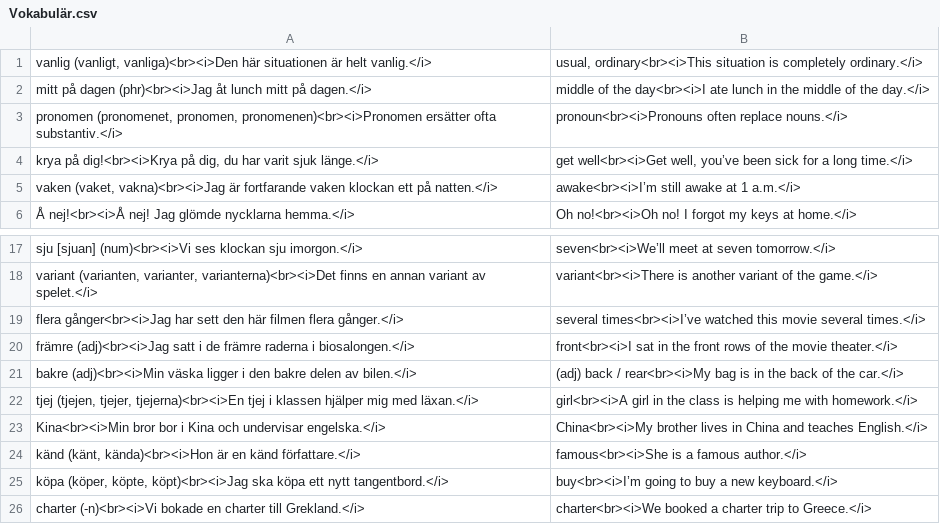
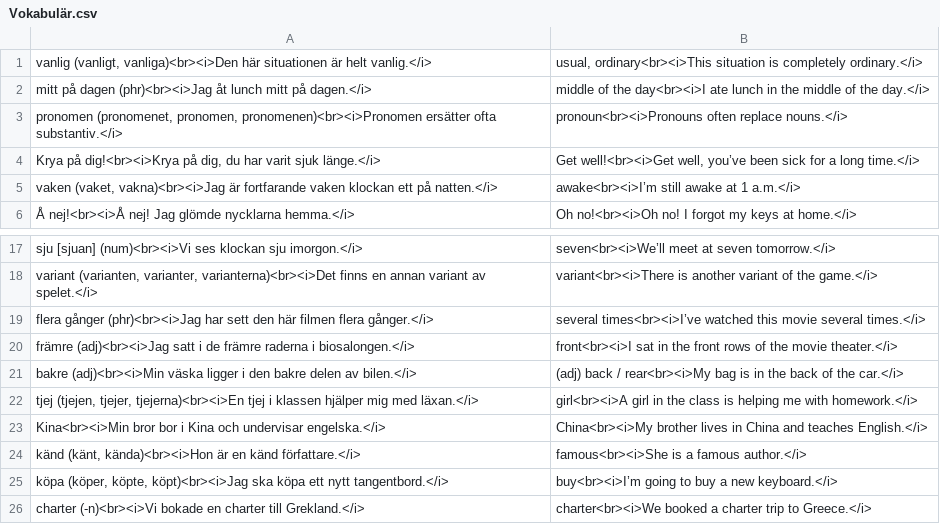
Before and after one commit to zestyping/svenska, a CSV file: 2025-05-27/Vokabulär.csv, drawn as a sheet; only a part is shown, gaps mark what is left out.

```diff
--- a/2025-05-27/Vokabulär.csv
+++ b/2025-05-27/Vokabulär.csv
@@ -3,3 +3,3 @@
 "pronomen (pronomenet, pronomen, pronomenen)<br><i>Pronomen ersätter ofta substantiv.</i>","pronoun<br><i>Pronouns often replace nouns.</i>"
-"krya på dig!<br><i>Krya på dig, du har varit sjuk länge.</i>","get well<br><i>Get well, you’ve been sick for a long time.</i>"
+"Krya på dig!<br><i>Krya på dig, du har varit sjuk länge.</i>","Get well!<br><i>Get well, you’ve been sick for a long time.</i>"
 "vaken (vaket, vakna)<br><i>Jag är fortfarande vaken klockan ett på natten.</i>","awake<br><i>I’m still awake at 1 a.m.</i>"
@@ -18,3 +18,3 @@
 "variant (varianten, varianter, varianterna)<br><i>Det finns en annan variant av spelet.</i>","variant<br><i>There is another variant of the game.</i>"
-"flera gånger<br><i>Jag har sett den här filmen flera gånger.</i>","several times<br><i>I’ve watched this movie several times.</i>"
+"flera gånger (phr)<br><i>Jag har sett den här filmen flera gånger.</i>","several times<br><i>I’ve watched this movie several times.</i>"
 "främre (adj)<br><i>Jag satt i de främre raderna i biosalongen.</i>","front<br><i>I sat in the front rows of the movie theater.</i>"
```
Also changed, not shown: 2025-04-24/Vokabulär.csv, 2025-06-12/Vokabulär.csv, 5 other files.
